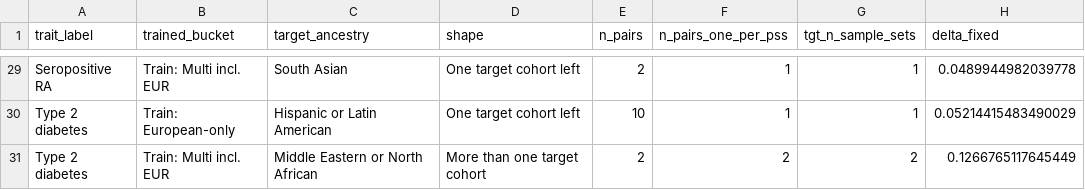
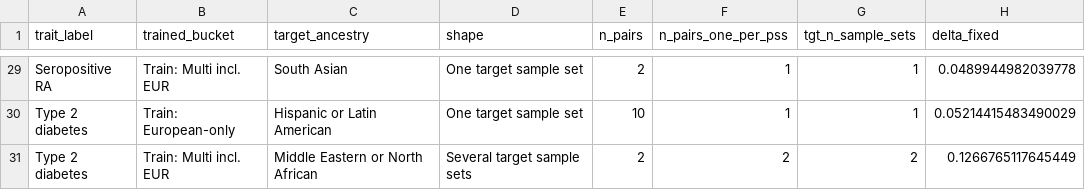
Before and after one commit to csbg/pgscatalog_meta, a CSV file: results/review_sensitivity_20260923/q_random_effects_t2d_illustrations/comparison_shapes.csv, drawn as a sheet; only a part is shown, gaps mark what is left out; the diff covers the shown part only; the diff names each change by its address in the sheet, - before the commit and + after, or states it on an @@ line.

```diff
--- a/results/review_sensitivity_20260923/q_random_effects_t2d_illustrations/comparison_shapes.csv
+++ b/results/review_sensitivity_20260923/q_random_effects_t2d_illustrations/comparison_shapes.csv
-D29:D30 (shape): One target cohort left
+D29:D30 (shape): One target sample set
-D31 (shape): More than one target cohort
+D31 (shape): Several target sample sets
```
Also changed, not shown: 27 edited cells elsewhere in this file, 13 other files.
